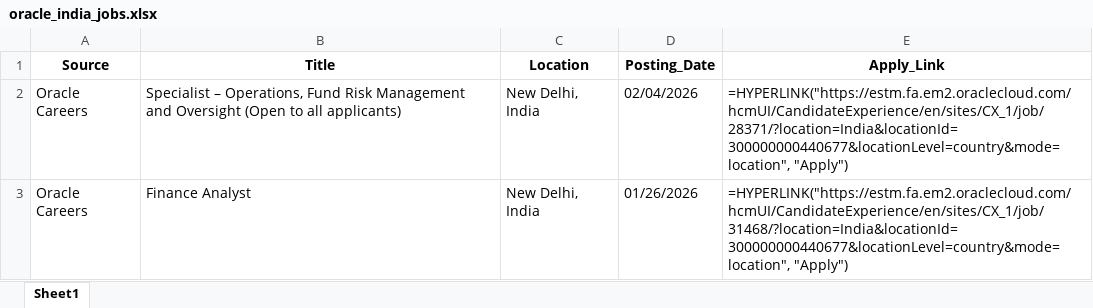
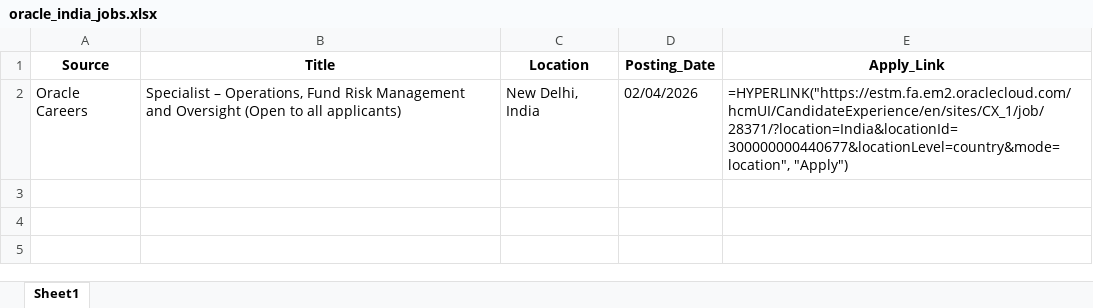
Before and after one commit to RajuSakshena/Selenium-Scraping, an Excel workbook: output/oracle_india_jobs.xlsx, sheet Sheet1, drawn as a sheet; values as stored, in another font and other column widths than the file's, no borders; formulas without a stored value are shown as written; the diff names each change by its address in the sheet, - before the commit and + after, or states it on an @@ line.

```diff
--- a/output/oracle_india_jobs.xlsx (sheet Sheet1)
+++ b/output/oracle_india_jobs.xlsx (sheet Sheet1)
-row 3: Oracle Careers | Finance Analyst | New Delhi, India | 01/26/2026 | =HYPERLINK("https://estm.fa.em2.oraclecloud.com/hcmUI/CandidateExperience/en/sites/CX_1/job/31468/?location=India&locationId=300000000440677&locationLevel=country&mode=location", "Apply")
```
